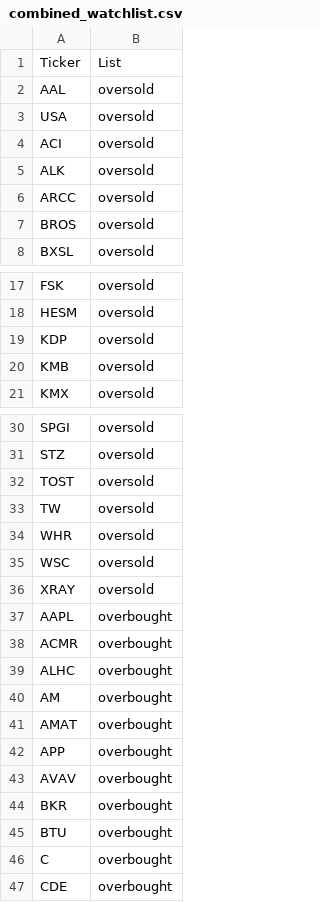
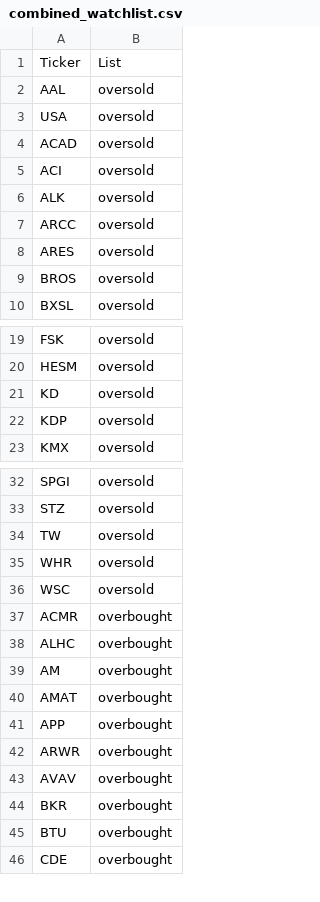
Before and after one commit to mpincus/SwingScannerWatchlist-GPT, a CSV file: combined_watchlist.csv, drawn as a sheet; only a part is shown, gaps mark what is left out; the diff covers the shown part only.

```diff
--- a/combined_watchlist.csv
+++ b/combined_watchlist.csv
@@ -3,2 +3,3 @@ AAL,oversold
 USA,oversold
+ACAD,oversold
 ACI,oversold
@@ -6,2 +7,3 @@ ALK,oversold
 ARCC,oversold
+ARES,oversold
 BROS,oversold
@@ -18,4 +20,4 @@ FSK,oversold
 HESM,oversold
+KD,oversold
 KDP,oversold
-KMB,oversold
 KMX,oversold
@@ -31,3 +33,2 @@ SPGI,oversold
 STZ,oversold
-TOST,oversold
 TW,oversold
@@ -35,4 +36,2 @@ WHR,oversold
 WSC,oversold
-XRAY,oversold
-AAPL,overbought
 ACMR,overbought
@@ -42,2 +41,3 @@ AMAT,overbought
 APP,overbought
+ARWR,overbought
 AVAV,overbought
@@ -45,3 +45,2 @@ BKR,overbought
 BTU,overbought
-C,overbought
 CDE,overbought
```
Also changed, not shown: 3 added rows and 4 removed rows elsewhere in this file, breakouts.csv, overbought.csv, 1 other file.
